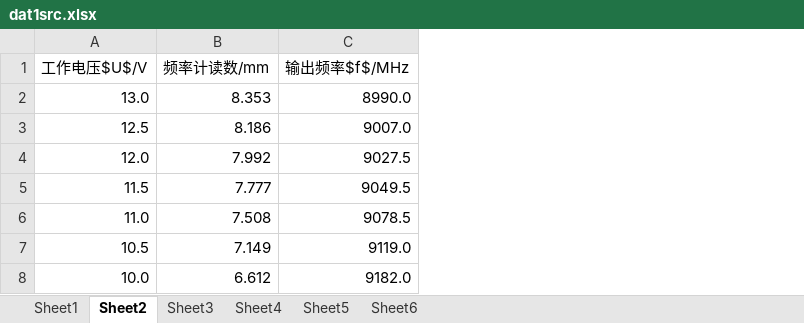
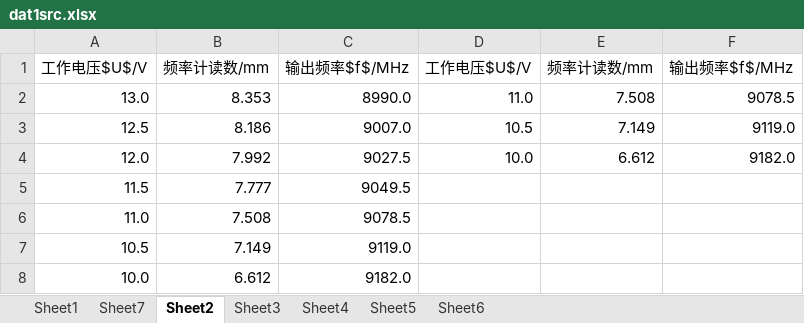
Before and after one commit to Wang-Guosheng/Experiment4-2, an Excel workbook: dat/src/dat1src.xlsx, sheet Sheet2, drawn as a sheet; values as stored, in another font and other column widths than the file's, no borders; charts and pictures not drawn; the diff names each change by its address in the sheet, - before the commit and + after, or states it on an @@ line.

```diff
--- a/dat/src/dat1src.xlsx (sheet Sheet2)
+++ b/dat/src/dat1src.xlsx (sheet Sheet2)
+sheet tab: Sheet7
+column D, rows 1-4: 工作电压$U$/V | 11.0 | 10.5 | 10.0
+column E, rows 1-4: 频率计读数/mm | 7.508 | 7.149 | 6.612
+column F, rows 1-4: 输出频率$f$/MHz | 9078.5 | 9119.0 | 9182.0
```
Also changed, not shown: sheet Sheet6, sheet Sheet3, sheet Sheet5, sheet Sheet4, charts or pictures, dat/src/dat1cal.xlsx, 13 other files.
